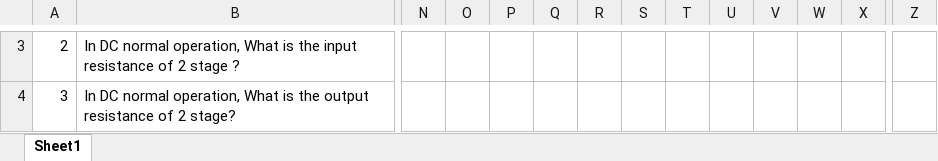
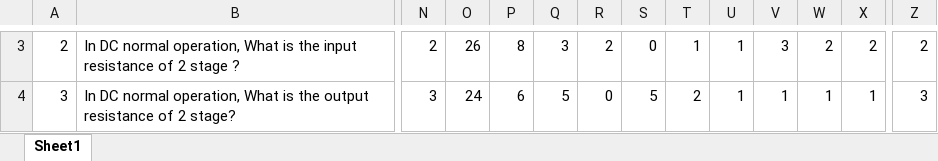
Before and after one commit to anhpi1/ChatBot, an Excel workbook: data_train/thong_ke_tan_suat_cau_tra_loi.xlsx, sheet Sheet1, drawn as a sheet; only a part is shown, gaps mark what is left out; values as stored, in another font and other column widths than the file's, no borders; table styles not drawn; the diff covers the shown part only; the diff names each change by its address in the sheet, - before the commit and + after, or states it on an @@ line.

```diff
--- a/data_train/thong_ke_tan_suat_cau_tra_loi.xlsx (sheet Sheet1)
+++ b/data_train/thong_ke_tan_suat_cau_tra_loi.xlsx (sheet Sheet1)
-N3: (empty)
+N3: 2
-O3: (empty)
+O3: 26
-P3: (empty)
+P3: 8
-Q3: (empty)
+Q3: 3
-R3: (empty)
+R3: 2
-S3: (empty)
+S3: 0
-T3: (empty)
+T3: 1
-U3:U4: (empty)
+U3:U4: 1
-V3: (empty)
+V3: 3
-W3: (empty)
+W3: 2
-X3: (empty)
+X3: 2
-Z3: (empty)
+Z3: 2
-N4: (empty)
+N4: 3
-O4: (empty)
+O4: 24
-P4: (empty)
+P4: 6
-Q4: (empty)
+Q4: 5
-R4: (empty)
+R4: 0
-S4: (empty)
+S4: 5
-T4: (empty)
+T4: 2
-V4: (empty)
+V4: 1
-W4: (empty)
+W4: 1
-X4: (empty)
+X4: 1
-Z4: (empty)
+Z4: 3
```
Also changed, not shown: 80 added rows, 524 edited cells, cell formats and merged cells elsewhere in this sheet, 11 other files.
